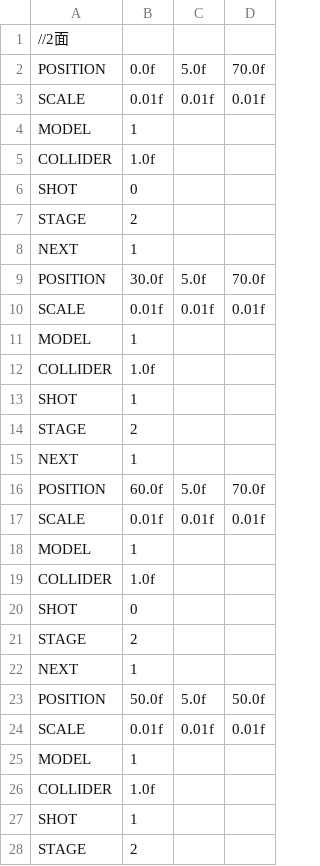
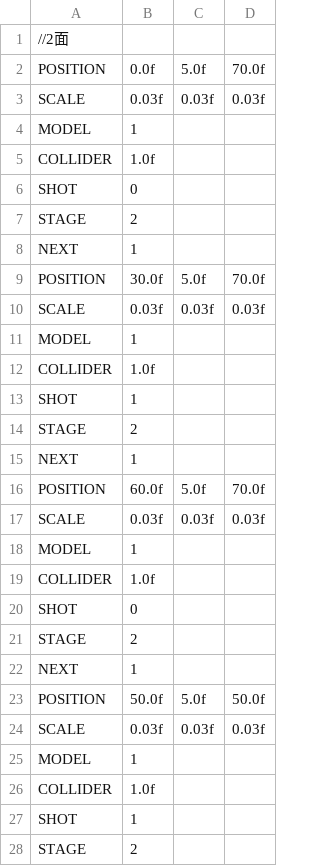
Before and after one commit to rukanurui/MyGame, a CSV file: Resources/EnemyDataS2.csv, drawn as a sheet; only a part is shown.

```diff
--- a/Resources/EnemyDataS2.csv
+++ b/Resources/EnemyDataS2.csv
@@ -2,3 +2,3 @@
 POSITION,0.0f, 5.0f, 70.0f
-SCALE,0.01f,0.01f,0.01f
+SCALE,0.03f,0.03f,0.03f
 MODEL,1
@@ -9,3 +9,3 @@ NEXT,1
 POSITION,30.0f, 5.0f, 70.0f
-SCALE,0.01f,0.01f,0.01f
+SCALE,0.03f,0.03f,0.03f
 MODEL,1
@@ -16,3 +16,3 @@ NEXT,1
 POSITION,60.0f, 5.0f, 70.0f
-SCALE,0.01f,0.01f,0.01f
+SCALE,0.03f,0.03f,0.03f
 MODEL,1
@@ -23,3 +23,3 @@ NEXT,1
 POSITION,50.0f, 5.0f, 50.0f
-SCALE,0.01f,0.01f,0.01f
+SCALE,0.03f,0.03f,0.03f
 MODEL,1
```
Also changed, not shown: Resources/EnemyDataS1.csv, Resources/EnemyDataS3.csv, 10 other files.
